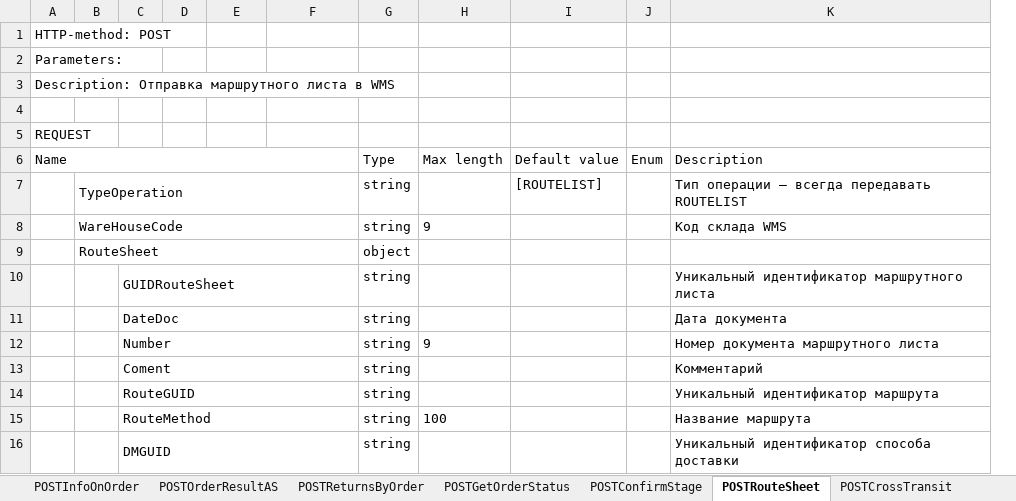
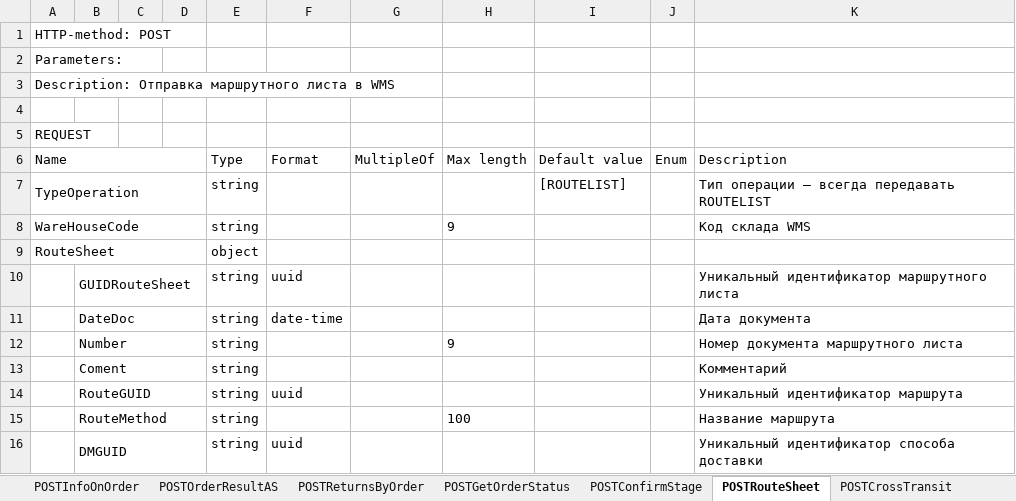
Before and after one commit to DmitriySahno/SwaggerToExcel, an Excel workbook: src/main/resources/output/api.xlsx, sheet POSTRouteSheet, drawn as a sheet; only a part is shown; values as stored, in another font and other column widths than the file's, no borders; removed rows and columns are numbered as before the commit, all else as after; the diff covers the shown part only; the diff names each change by its address in the sheet, - before the commit and + after, or states it on an @@ line.

```diff
--- a/src/main/resources/output/api.xlsx (sheet POSTRouteSheet)
+++ b/src/main/resources/output/api.xlsx (sheet POSTRouteSheet)
-column B, rows 7-9: TypeOperation | WareHouseCode | RouteSheet
+column D, empty
+column F, rows 6-16: Format |  |  |  | uuid | date-time |  |  | uuid |  | uuid
-column G, rows 6-16: Type | string | string | object | string | string | string | string | string | string | string
-A6:F6 merged
+A6:D6 merged
-E6: (empty)
+E6: Type
-G6: (empty)
+G6: MultipleOf
-A7: (empty)
+A7: TypeOperation
+A7:D7 merged
-E7:E8: (empty)
+E7:E8: string
-A8: (empty)
+A8: WareHouseCode
+A8:D8 merged
-A9: (empty)
+A9: RouteSheet
+A9:D9 merged
-E9: (empty)
+E9: object
-C10:F10 merged
+B10:D10 merged
-E10:E16: (empty)
+E10:E16: string
-C11:F11 merged
+B11:D11 merged
-C12:F12 merged
+B12:D12 merged
-C13:F13 merged
+B13:D13 merged
-C14:F14 merged
+B14:D14 merged
-C15:F15 merged
+B15:D15 merged
-C16:F16 merged
+B16:D16 merged
```
Also changed, not shown: 7 added rows, 7 removed rows, 36 edited cells and merged cells elsewhere in this sheet, sheet POSTInfoOnOrder, sheet POSTOrder, sheet POSTReturnsByOrder, sheet POSTGetOrderStatus, sheet POSTReclamation, sheet POSTInfoOnCrossTransit, 15 more sheets, 4 other files.
